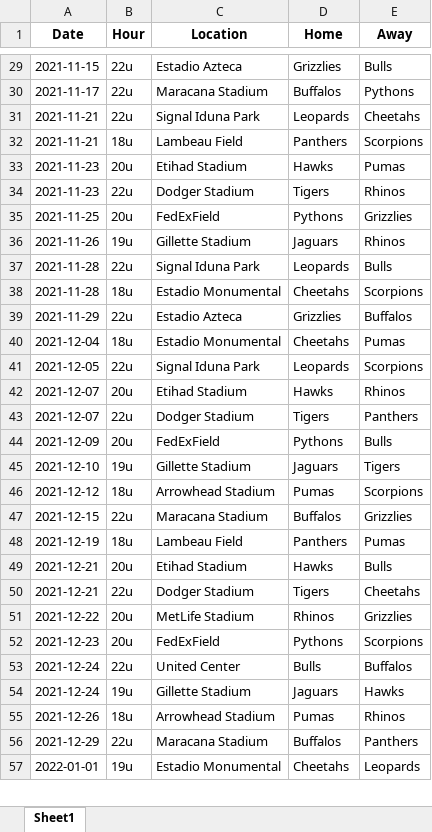
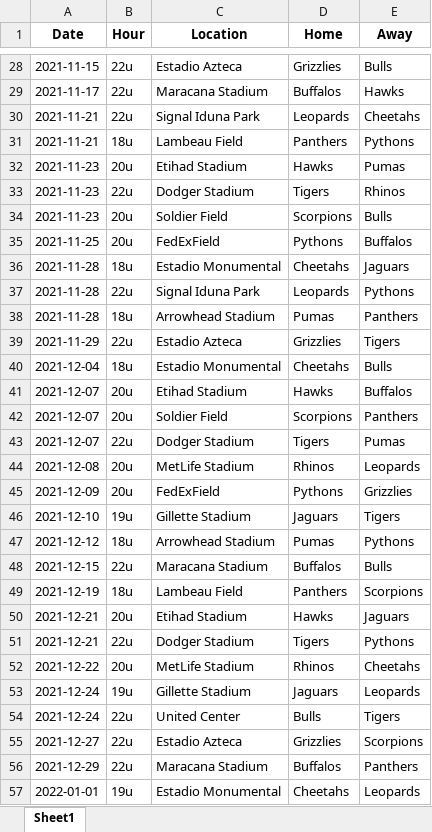
Before and after one commit to sborms/leaguescheduler, an Excel workbook: example_output/LEAGUE B.xlsx, sheet Sheet1, drawn as a sheet; only a part is shown, gaps mark what is left out; values as stored, in another font and other column widths than the file's, no borders; removed rows and columns are numbered as before the commit, all else as after; the diff covers the shown part only; the diff names each change by its address in the sheet, - before the commit and + after, or states it on an @@ line.

```diff
--- a/example_output/LEAGUE B.xlsx (sheet Sheet1)
+++ b/example_output/LEAGUE B.xlsx (sheet Sheet1)
-E29 (Away): Pythons
+E29 (Away): Hawks
-E31 (Away): Scorpions
+E31 (Away): Pythons
+row 34: 2021-11-23 | 20u | Soldier Field | Scorpions | Bulls
-E35 (Away): Grizzlies
+E35 (Away): Buffalos
-row 36: 2021-11-26 | 19u | Gillette Stadium | Jaguars | Rhinos
+row 36: 2021-11-28 | 18u | Estadio Monumental | Cheetahs | Jaguars
-E37 (Away): Bulls
+E37 (Away): Pythons
-C38 (Location): Estadio Monumental
+C38 (Location): Arrowhead Stadium
-D38 (Home): Cheetahs
+D38 (Home): Pumas
-E38 (Away): Scorpions
+E38 (Away): Panthers
-E39 (Away): Buffalos
+E39 (Away): Tigers
-E40 (Away): Pumas
+E40 (Away): Bulls
-row 41: 2021-12-05 | 22u | Signal Iduna Park | Leopards | Scorpions
-E41 (Away): Rhinos
+E41 (Away): Buffalos
+row 42: 2021-12-07 | 20u | Soldier Field | Scorpions | Panthers
-E43 (Away): Panthers
+E43 (Away): Pumas
+row 44: 2021-12-08 | 20u | MetLife Stadium | Rhinos | Leopards
-E45 (Away): Bulls
+E45 (Away): Grizzlies
-E47 (Away): Scorpions
+E47 (Away): Pythons
-E48 (Away): Grizzlies
+E48 (Away): Bulls
-E49 (Away): Pumas
+E49 (Away): Scorpions
-E50 (Away): Bulls
+E50 (Away): Jaguars
-E51 (Away): Cheetahs
+E51 (Away): Pythons
-E52 (Away): Grizzlies
+E52 (Away): Cheetahs
-row 52: 2021-12-23 | 20u | FedExField | Pythons | Scorpions
-row 53: 2021-12-24 | 22u | United Center | Bulls | Buffalos
-E53 (Away): Hawks
+E53 (Away): Leopards
-row 55: 2021-12-26 | 18u | Arrowhead Stadium | Pumas | Rhinos
+row 54: 2021-12-24 | 22u | United Center | Bulls | Tigers
+row 55: 2021-12-27 | 22u | Estadio Azteca | Grizzlies | Scorpions
```
Also changed, not shown: 35 added rows, 36 removed rows and 85 edited cells elsewhere in this sheet, example_output/LEAGUE A.xlsx, example_output/stats.xlsx, 10 other files.
